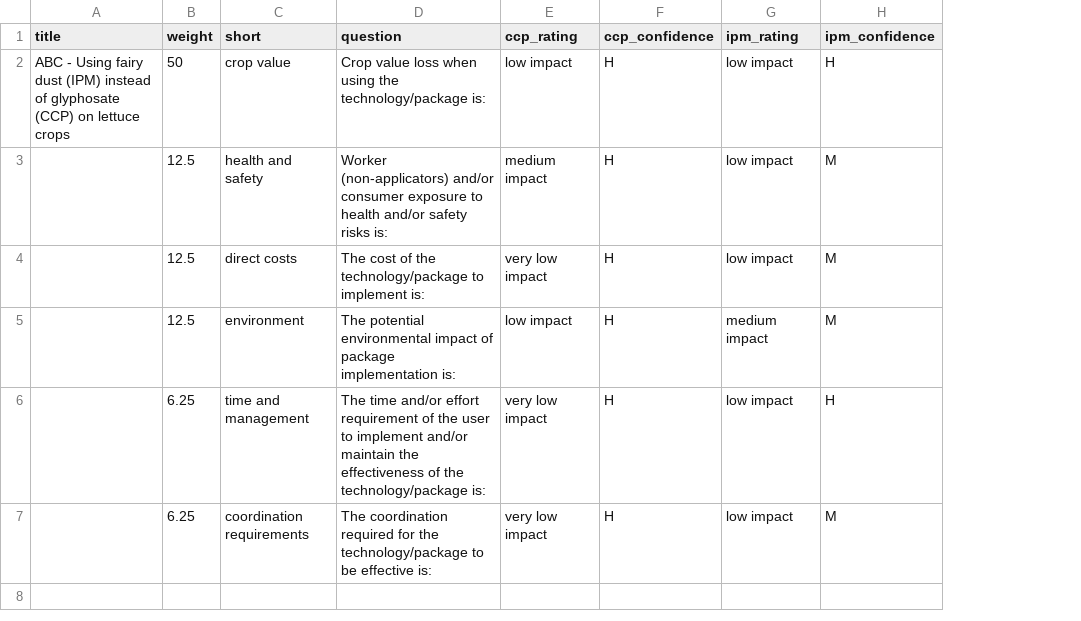
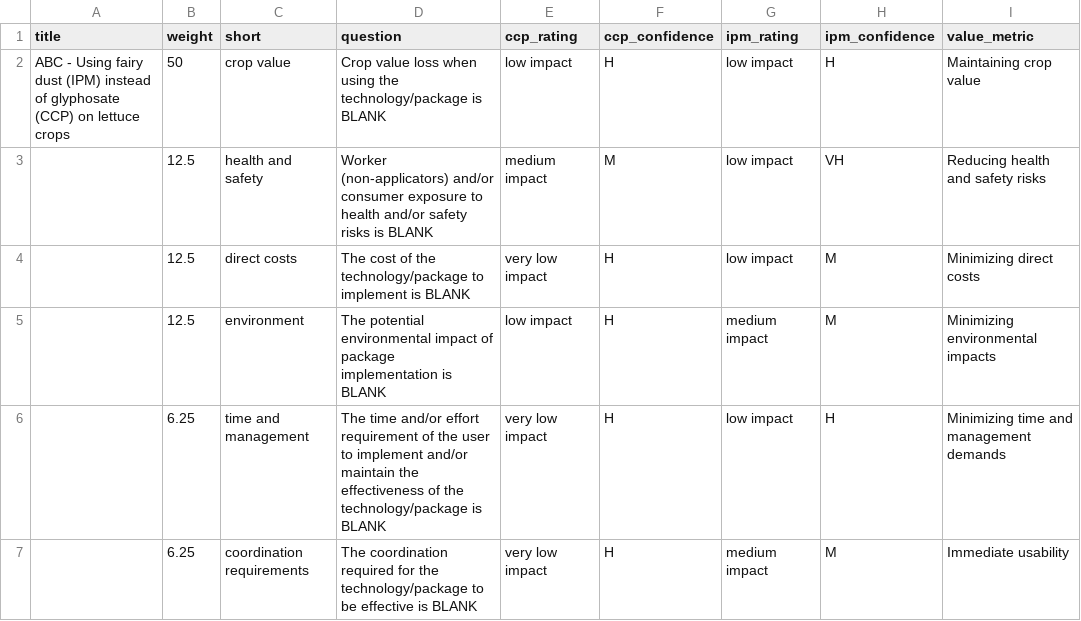
Before and after one commit to vanichols/ipmopat, a CSV file: data-raw/ABC-fairy dust lettuce.csv, drawn as a sheet; the diff names each change by its address in the sheet, - before the commit and + after, or states it on an @@ line.

```diff
--- a/data-raw/ABC-fairy dust lettuce.csv
+++ b/data-raw/ABC-fairy dust lettuce.csv
+column I (value_metric), rows 2-7: Maintaining crop value | Reducing health and safety risks | Minimizing direct costs | Minimizing environmental impacts | Minimizing time and management demands | Immediate usability
-D2 (question): …the technology/package is:
+D2 (question): …the technology/package is BLANK
-D3 (question): …safety risks is:
+D3 (question): …safety risks is BLANK
-F3 (ccp_confidence): H
+F3 (ccp_confidence): M
-H3 (ipm_confidence): M
+H3 (ipm_confidence): VH
-D4 (question): …to implement is:
+D4 (question): …to implement is BLANK
-D5 (question): …package implementation is:
+D5 (question): …package implementation is BLANK
-D6 (question): …the technology/package is:
+D6 (question): …the technology/package is BLANK
-D7 (question): …be effective is:
+D7 (question): …be effective is BLANK
-G7 (ipm_rating): low impact
+G7 (ipm_rating): medium impact
```
Also changed, not shown: data-raw/Ratings2Distributions-output.csv, 28 other files.
